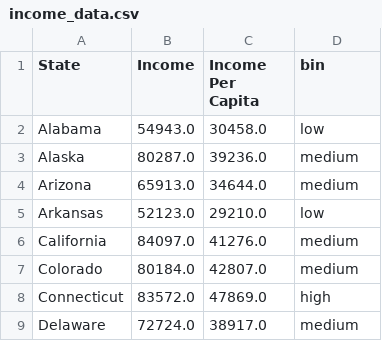
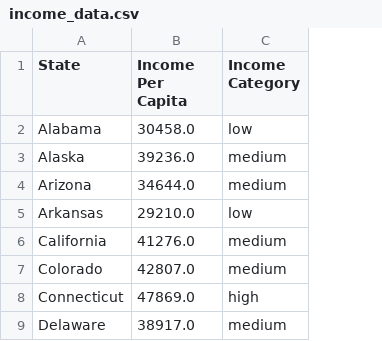
Before and after one commit to minmincg/ElectricCar_Analysis, a CSV file: Resources/income_data.csv, drawn as a sheet; only a part is shown; removed rows and columns are numbered as before the commit, all else as after; the diff names each change by its address in the sheet, - before the commit and + after, or states it on an @@ line.

Commit message:
age and income plots and subplots

```diff
--- a/Resources/income_data.csv
+++ b/Resources/income_data.csv
-column B (Income), rows 2-9: 54943.0 | 80287.0 | 65913.0 | 52123.0 | 84097.0 | 80184.0 | 83572.0 | 72724.0
-C1: bin
+C1: Income Category
```
Also changed, not shown: 3 other files.
